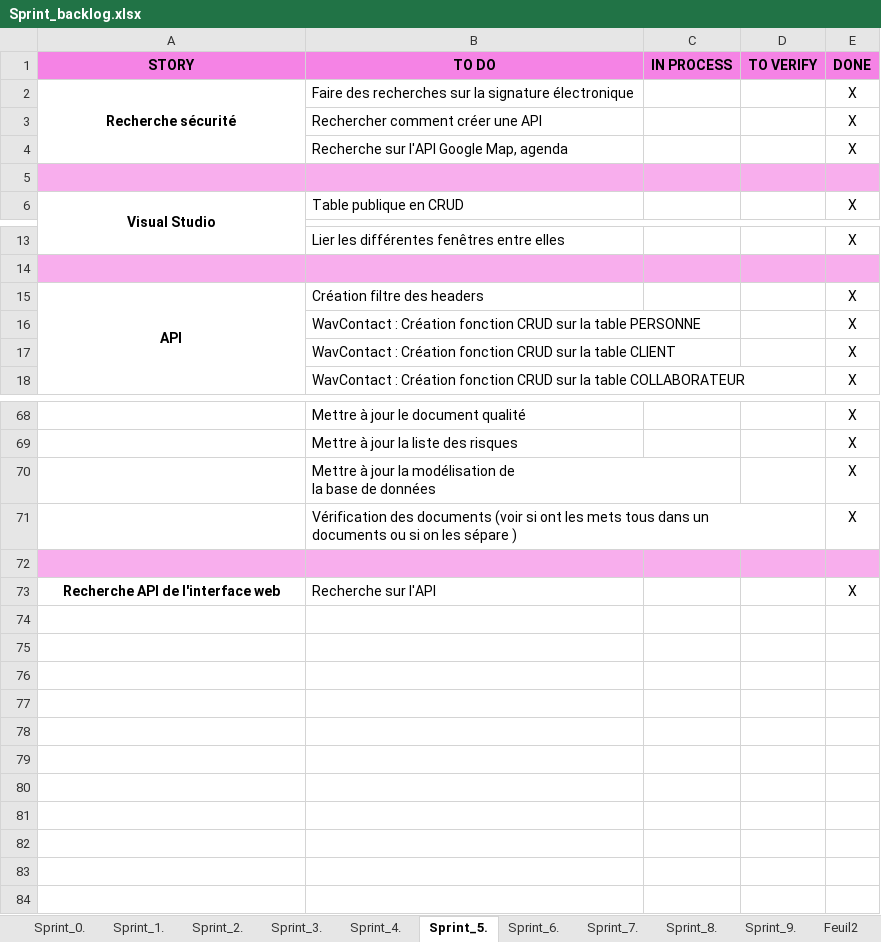
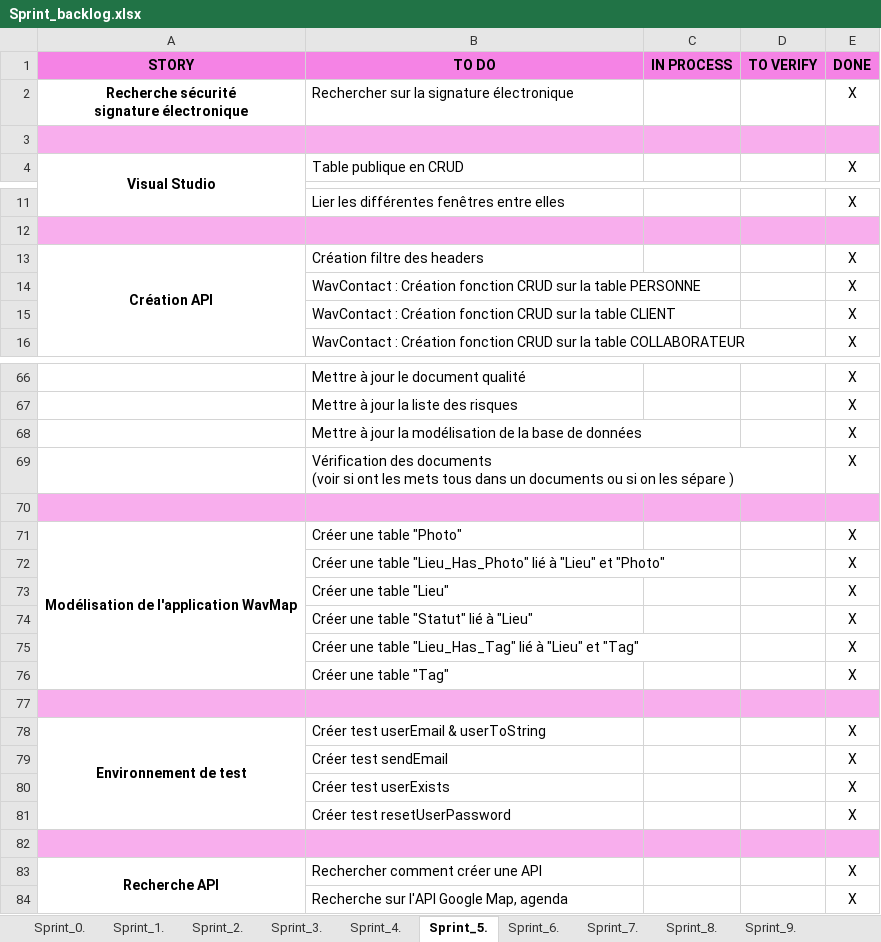
Before and after one commit to ConstantinHrrmn/WavContact, an Excel workbook: Documents/Scrum/Sprint_backlog.xlsx, sheet Sprint_5., drawn as a sheet; only a part is shown, gaps mark what is left out; values as stored, in another font and other column widths than the file's, no borders; removed rows and columns are numbered as before the commit, all else as after; ↵ is a line break in a cell; the diff names each change by its address in the sheet, - before the commit and + after, or states it on an @@ line.

Commit message:
Mise à jour de tous les sprints

```diff
--- a/Documents/Scrum/Sprint_backlog.xlsx (sheet Sprint_5.)
+++ b/Documents/Scrum/Sprint_backlog.xlsx (sheet Sprint_5.)
-A2 (STORY): Recherche sécurité
+A2 (STORY): Recherche sécurité ↵ signature électronique
-A2:A4 merged
-B2 (TO DO): Faire des recherches sur la signature électronique
+B2 (TO DO): Rechercher sur la signature électronique
-row 3:  | Rechercher comment créer une API |  |  | X
-A13 (STORY): API
+A13 (STORY): Création API
-B68 (TO DO): …de données
+B68 (TO DO): …de données
-B69 (TO DO): …sépare )
+B69 (TO DO): …sépare )
+row 71: Modélisation de l'application WavMap | Créer une table "Photo" |  |  | X
+row 72:  | Créer une table "Lieu_Has_Photo" lié à "Lieu" et "Photo" |  |  | X
+row 73:  | Créer une table "Lieu" |  |  | X
+row 74:  | Créer une table "Statut" lié à "Lieu" |  |  | X
+row 75:  | Créer une table "Lieu_Has_Tag" lié à "Lieu" et "Tag" |  |  | X
+row 76:  | Créer une table "Tag" |  |  | X
-row 77: Recherche API de l'interface web | Recherche sur l'API |  |  | X
+row 77: (empty)
-A77:E77 fill: none
+A77:E77 fill: #F8AEED
+row 78: Environnement de test | Créer test userEmail & userToString |  |  | X
+row 79:  | Créer test sendEmail |  |  | X
+row 80:  | Créer test userExists |  |  | X
+row 81:  | Créer test resetUserPassword |  |  | X
+row 82: (empty)
+row 83: Recherche API | Rechercher comment créer une API |  |  | X
@@ row 4 moved to row 84: Recherche sur l'API Google Map, agenda @@
```
Also changed, not shown: sheet Sprint_0., sheet Sprint_7., sheet Sprint_1., sheet Sprint_6., sheet Sprint_4., sheet Sprint_8., 3 more sheets, other sheet tabs, Documents/Scrum/Product_backlog.xlsx.
